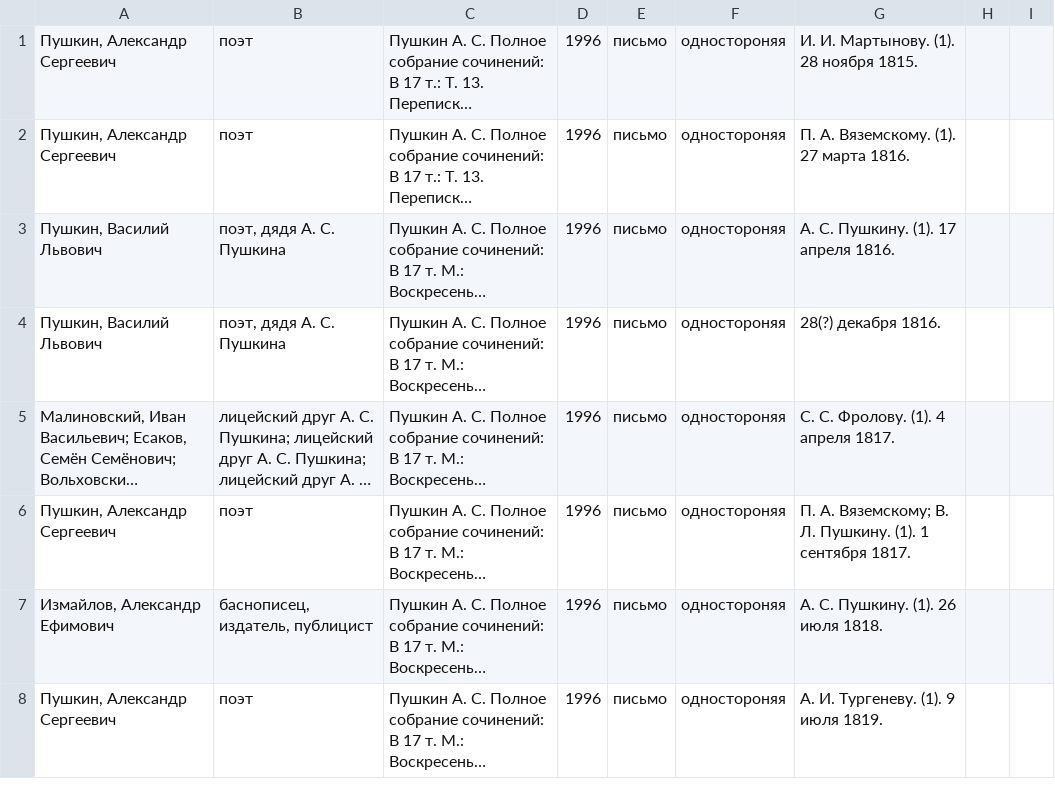
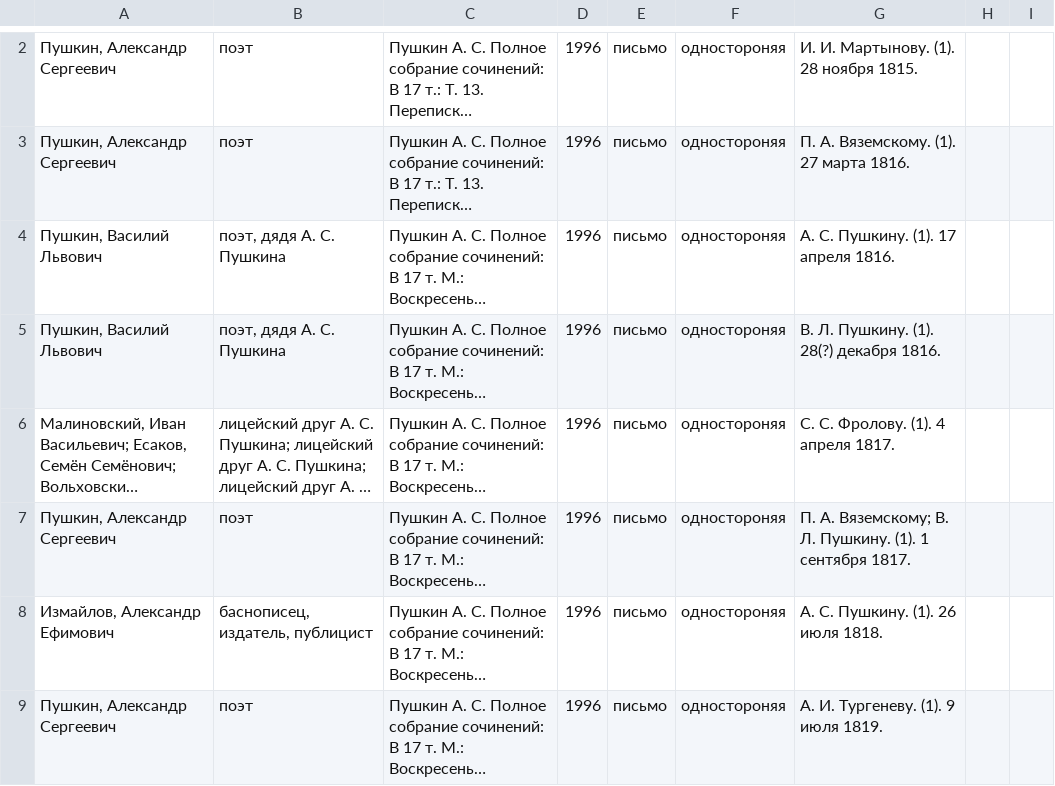
Before and after one commit to maslinych/rusepistonet, a CSV file: academic_collection/pushkin_a.s._polnoe_sobranie_sochineniy_v_19_tomah._tom_13_-_1996.csv, drawn as a sheet; only a part is shown, gaps mark what is left out; long unchanged cells end in …; addresses are those after the commit; the diff covers the shown part only; the diff names each change by its address in the sheet, - before the commit and + after, or states it on an @@ line.

```diff
--- a/academic_collection/pushkin_a.s._polnoe_sobranie_sochineniy_v_19_tomah._tom_13_-_1996.csv
+++ b/academic_collection/pushkin_a.s._polnoe_sobranie_sochineniy_v_19_tomah._tom_13_-_1996.csv
-G5: 28(?) декабря 1816.
+G5: В. Л. Пушкину. (1). 28(?) декабря 1816.
```
Also changed, not shown: 1 added row and 5 edited cells elsewhere in this file, academic_collection/gogol_polnoe_sobranie_sochineniy_t_xii.csv, academic_collection/gogol_polnoe_sobranie_sochineniy_t_xiii.csv, 41 other files.
